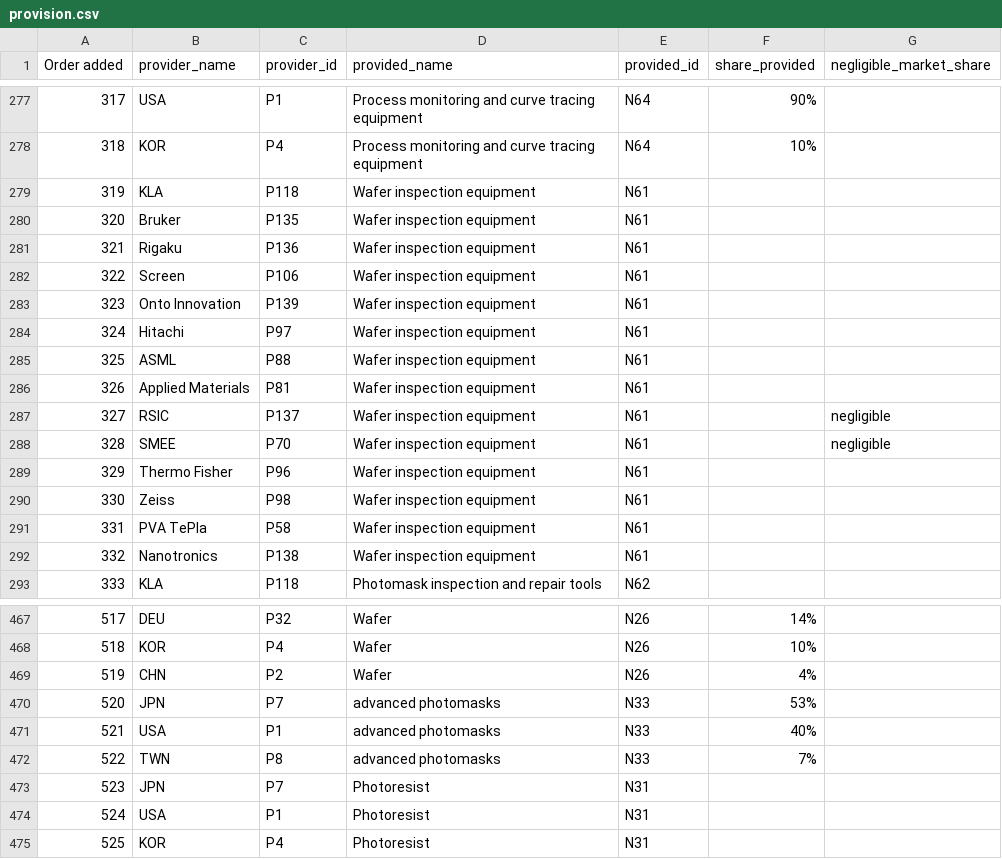
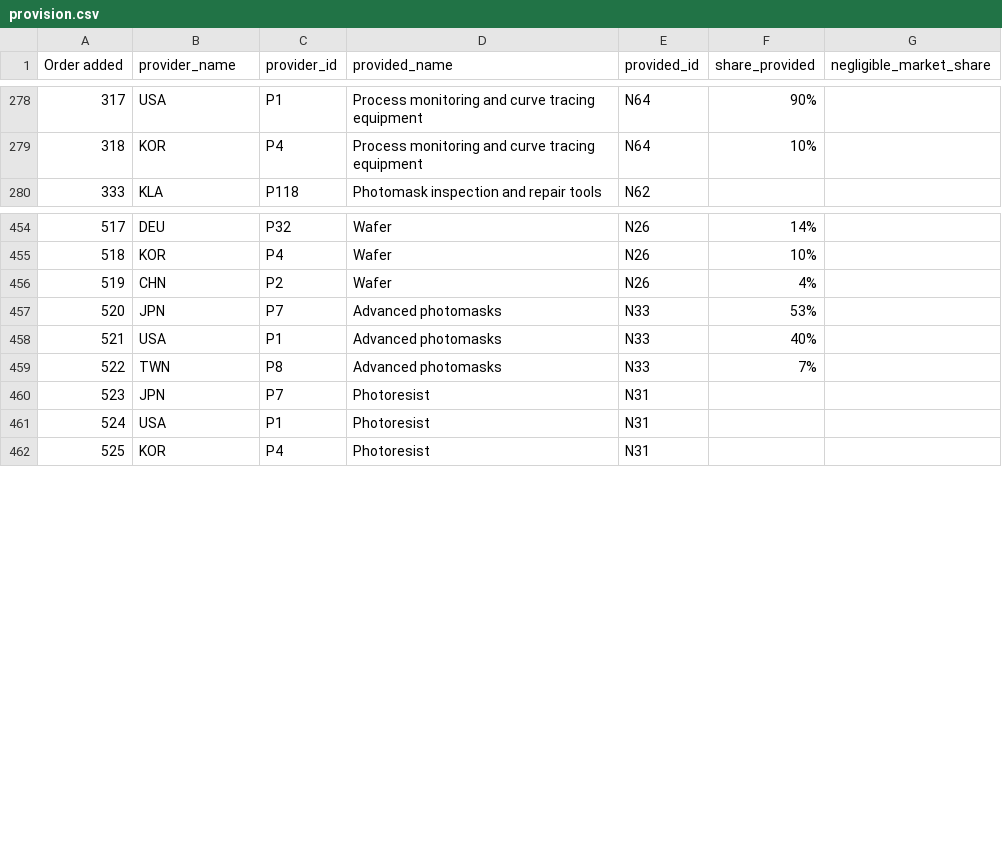
Before and after one commit to georgetown-cset/eto-chip-explorer, a CSV file: data/provision.csv, drawn as a sheet; only a part is shown, gaps mark what is left out; the diff covers the shown part only.

```diff
--- a/data/provision.csv
+++ b/data/provision.csv
@@ -278,16 +279,2 @@ Order added,provider_name,provider_id,provided_name,provided_id,share_provided,n
 318,KOR,P4,Process monitoring and curve tracing equipment,N64,10%,
-319,KLA,P118,Wafer inspection equipment,N61,,
-320,Bruker,P135,Wafer inspection equipment,N61,,
-321,Rigaku,P136,Wafer inspection equipment,N61,,
-322,Screen,P106,Wafer inspection equipment,N61,,
-323,Onto Innovation,P139,Wafer inspection equipment,N61,,
-324,Hitachi,P97,Wafer inspection equipment,N61,,
-325,ASML,P88,Wafer inspection equipment,N61,,
-326,Applied Materials,P81,Wafer inspection equipment,N61,,
-327,RSIC,P137,Wafer inspection equipment,N61,,negligible
-328,SMEE,P70,Wafer inspection equipment,N61,,negligible
-329,Thermo Fisher,P96,Wafer inspection equipment,N61,,
-330,Zeiss,P98,Wafer inspection equipment,N61,,
-331,PVA TePla,P58,Wafer inspection equipment,N61,,
-332,Nanotronics,P138,Wafer inspection equipment,N61,,
 333,KLA,P118,Photomask inspection and repair tools,N62,,
@@ -469,5 +456,5 @@ Order added,provider_name,provider_id,provided_name,provided_id,share_provided,n
 519,CHN,P2,Wafer,N26,4%,
-520,JPN,P7,advanced photomasks,N33,53%,
-521,USA,P1,advanced photomasks,N33,40%,
-522,TWN,P8,advanced photomasks,N33,7%,
+520,JPN,P7,Advanced photomasks,N33,53%,
+521,USA,P1,Advanced photomasks,N33,40%,
+522,TWN,P8,Advanced photomasks,N33,7%,
 523,JPN,P7,Photoresist,N31,,
```
Also changed, not shown: 22 added rows and 11 edited cells elsewhere in this file, 1 other file.
